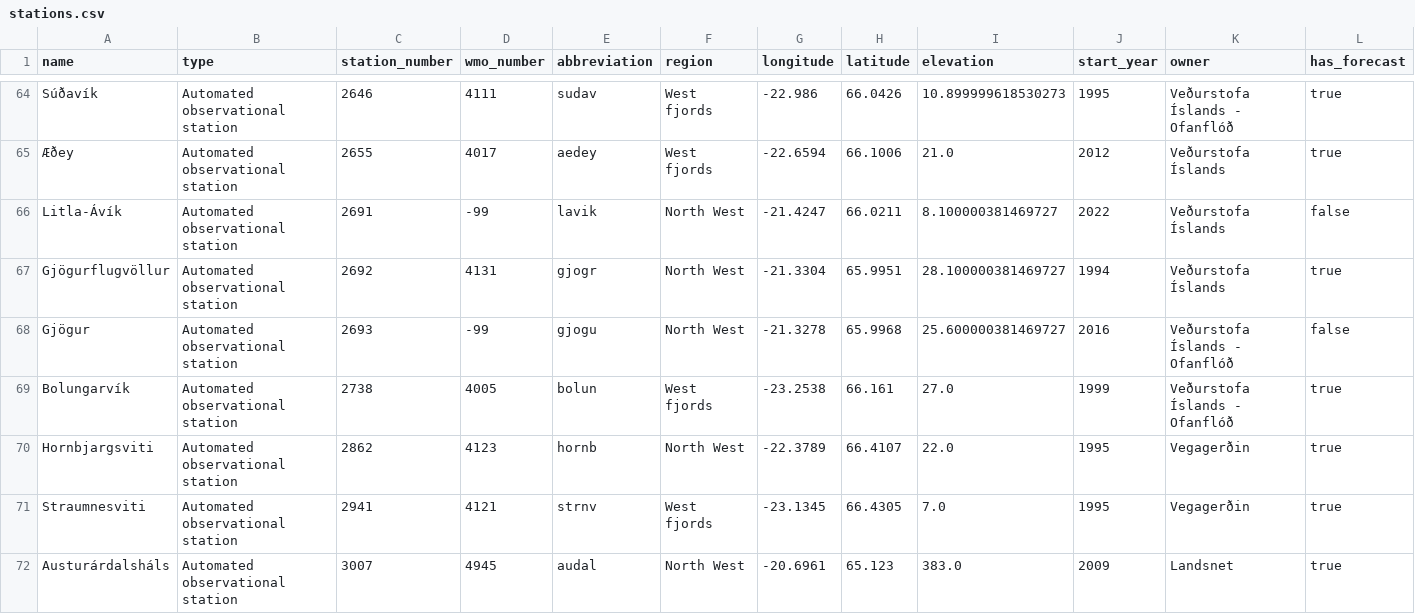
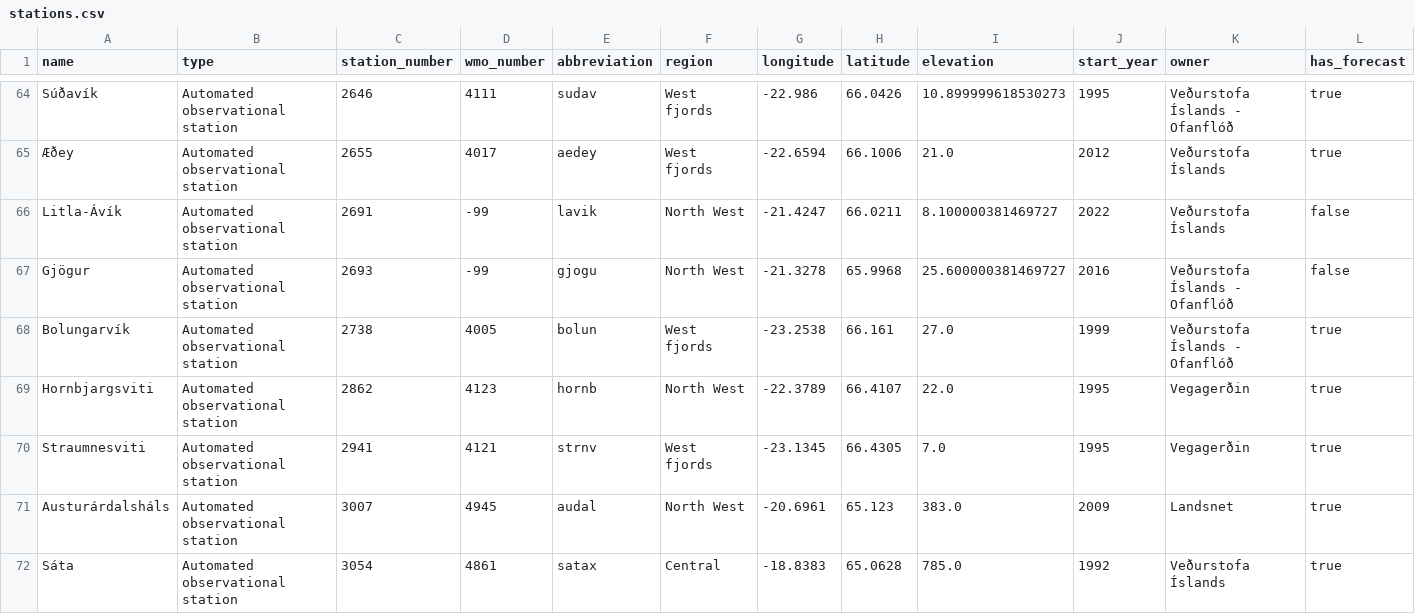
Before and after one commit to flother/weather_stations_iceland, a CSV file: stations.csv, drawn as a sheet; only a part is shown, gaps mark what is left out; the shorter side is filled out with more unchanged rows; the diff names each change by its address in the sheet, - before the commit and + after, or states it on an @@ line.

Commit message:
Update weather stations data
1 station removed

  name: Gjögurflugvöllur
  type: Automated observational station
  station_number: 2692
  wmo_number: 4131
  abbreviation: gjogr
  region: North West
  longitude: -21.3304
  latitude: 65.9951
  elevation: 28.100000381469727
  start_year: 1994
  owner: Veðurstofa Íslands
  has_forecast: true

```diff
--- a/stations.csv
+++ b/stations.csv
-row 67: Gjögurflugvöllur | Automated observational station | 2692 | 4131 | gjogr | North West | -21.3304 | 65.9951 | 28.100000381469727 | 1994 | Veðurstofa Íslands | true
```
Also changed, not shown: 1 other file.
